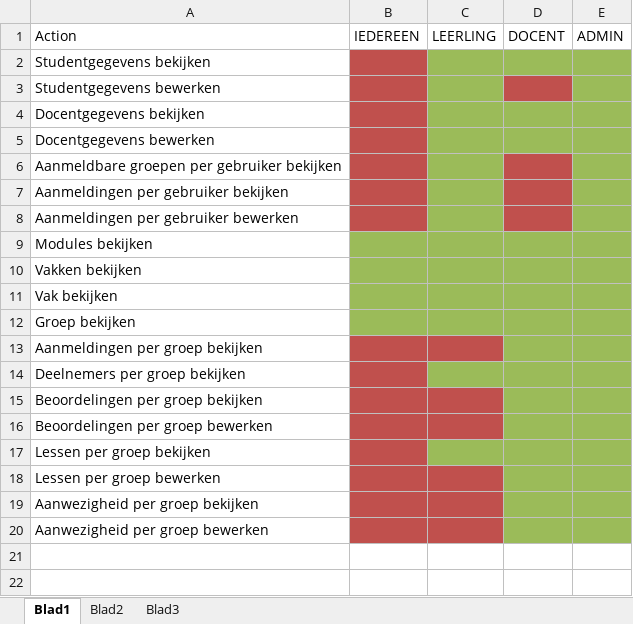
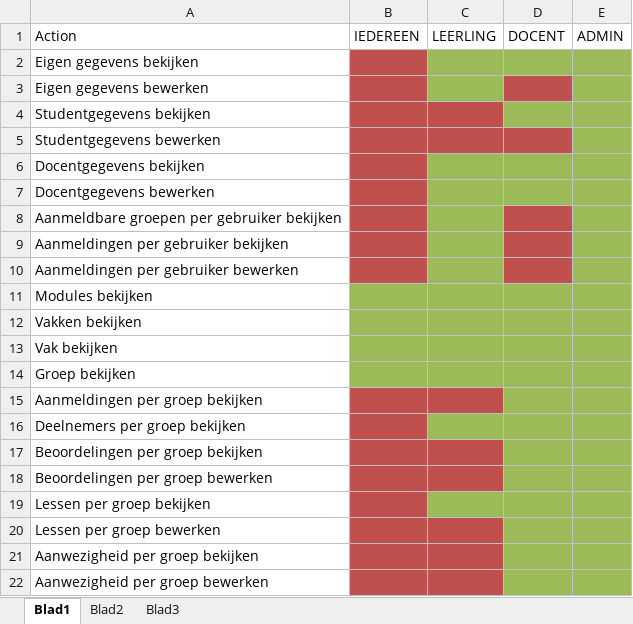
Before and after one commit to StevenBrons/QHighschool, an Excel workbook: privilages.xlsx, sheet Blad1, drawn as a sheet; values as stored, in another font and other column widths than the file's, no borders; addresses are those after the commit; the diff names each change by its address in the sheet, - before the commit and + after, or states it on an @@ line.

Commit message:
Update privilages

```diff
--- a/privilages.xlsx (sheet Blad1)
+++ b/privilages.xlsx (sheet Blad1)
+row 2: Eigen gegevens bekijken
+row 3: Eigen gegevens bewerken
-C4:C5 fill: #9BBB59
+C4:C5 fill: #C0504D
```
